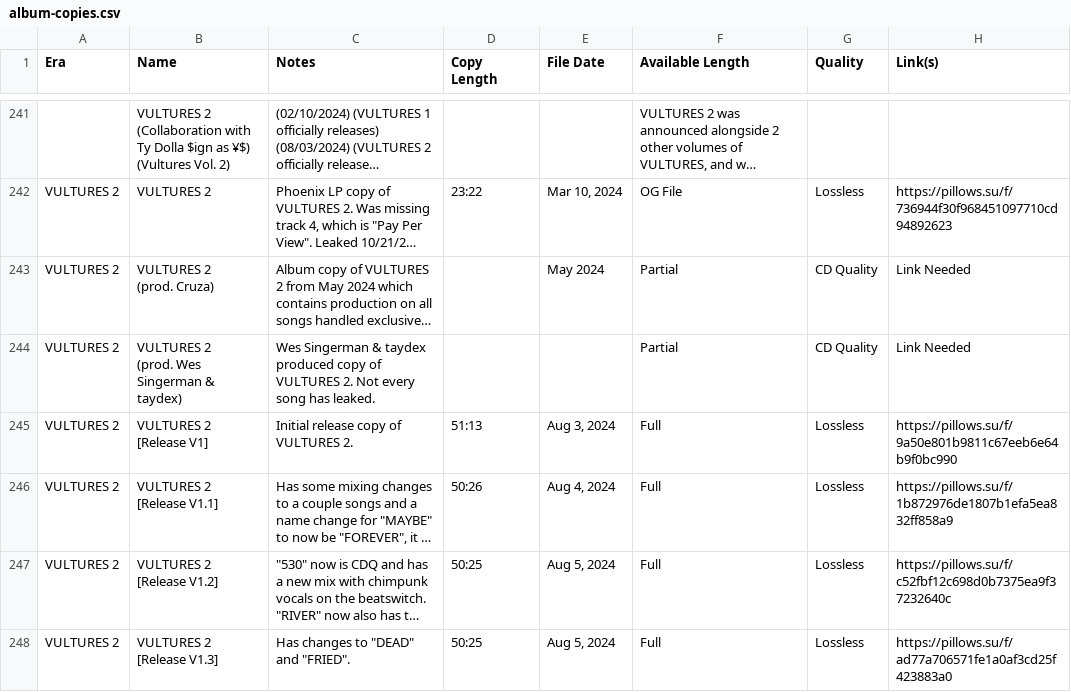
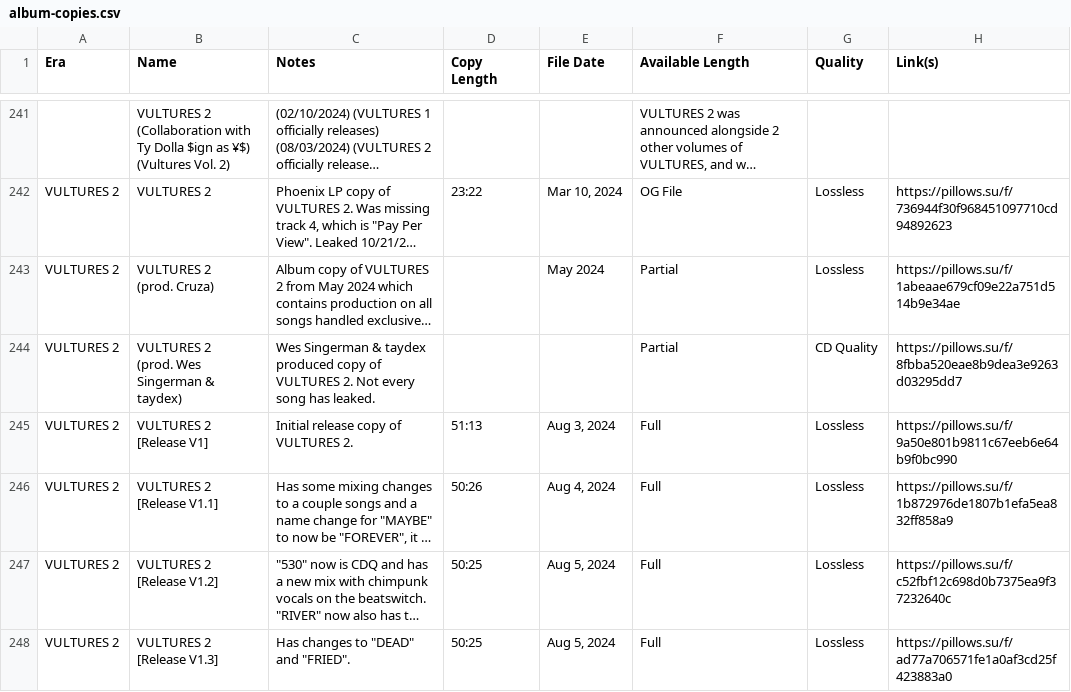
Before and after one commit to childsmax56-png/Unvaulted, a CSV file: public/yelolgold/data/album-copies.csv, drawn as a sheet; only a part is shown, gaps mark what is left out; long unchanged cells end in …; the diff names each change by its address in the sheet, - before the commit and + after, or states it on an @@ line.

```diff
--- a/public/yelolgold/data/album-copies.csv
+++ b/public/yelolgold/data/album-copies.csv
-G243 (Quality): CD Quality
+G243 (Quality): Lossless
-H243 (Link(s)): Link Needed
+H243 (Link(s)): https://pillows.su/f/1abeaae679cf09e22a751d514b9e34ae
-H244 (Link(s)): Link Needed
+H244 (Link(s)): https://pillows.su/f/8fbba520eae8b9dea3e9263d03295dd7
```
Also changed, not shown: public/yegold/data/art.csv, public/yelolgold/data/music-videos.csv, 13 other files.
